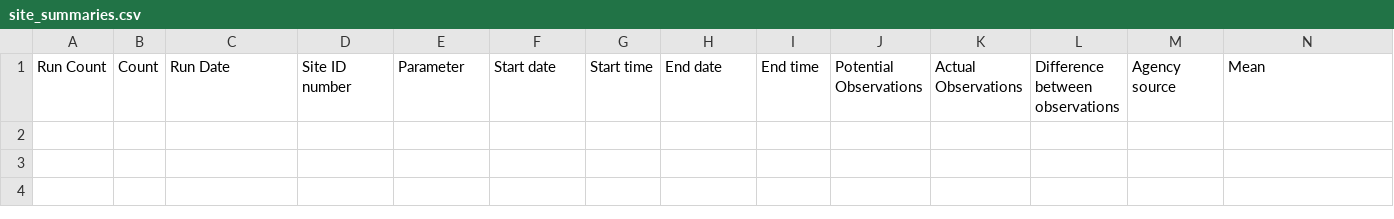
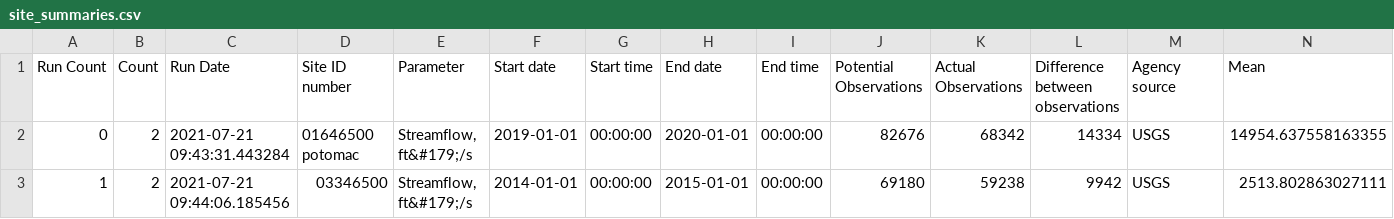
Before and after one commit to MalikKhadar/river_sampling, a CSV file: summaries/site_summaries.csv, drawn as a sheet; only a part is shown; rows hold the shown columns only; the diff names each change by its address in the sheet, - before the commit and + after, or states it on an @@ line.

Commit message:
run count fixed

```diff
--- a/summaries/site_summaries.csv
+++ b/summaries/site_summaries.csv
+row 2: 0 | 2 | 2021-07-21 09:43:31.443284 | 01646500 potomac | Streamflow, ft&#179;/s | 2019-01-01 | 00:00:00 | 2020-01-01 | 00:00:00 | 82676 | 68342 | 14334 | USGS | 14954.637558163355
+row 3: 1 | 2 | 2021-07-21 09:44:06.185456 | 03346500 | Streamflow, ft&#179;/s | 2014-01-01 | 00:00:00 | 2015-01-01 | 00:00:00 | 69180 | 59238 | 9942 | USGS | 2513.802863027111
```
Also changed, not shown: 3 other files.
